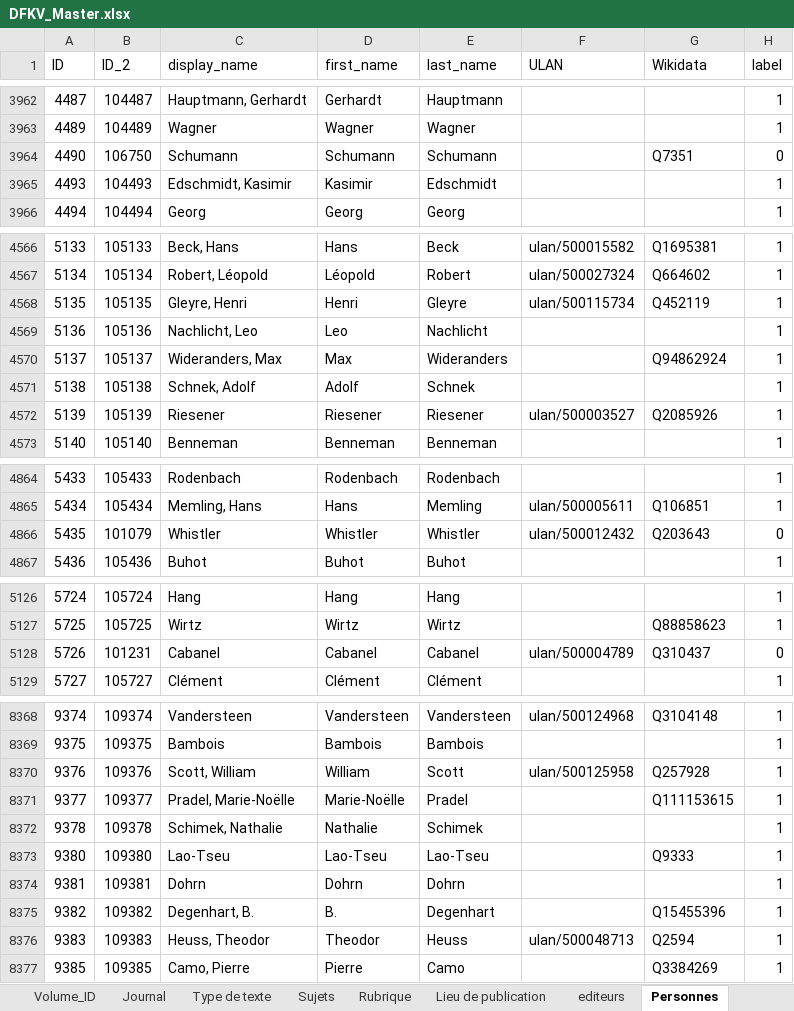
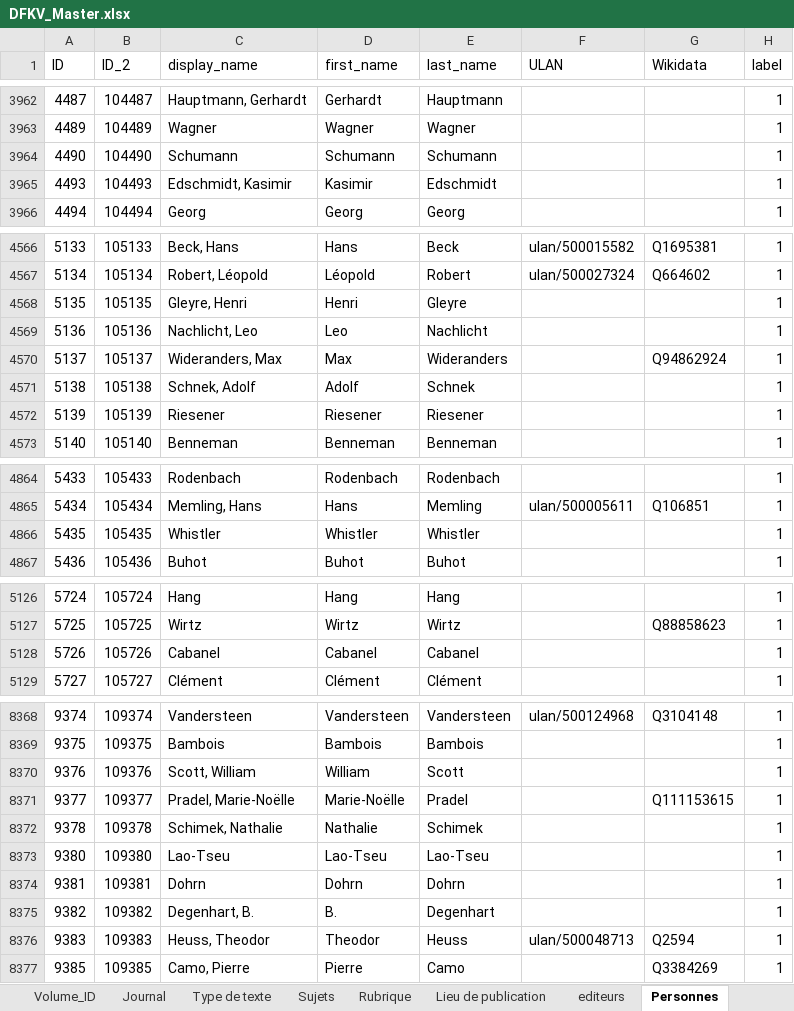
Before and after one commit to dfk-paris/dfkv, an Excel workbook: data/DFKV_Master.xlsx, sheet Personnes, drawn as a sheet; only a part is shown, gaps mark what is left out; values as stored, in another font and other column widths than the file's, no cell formats; the diff covers the shown part only; the diff names each change by its address in the sheet, - before the commit and + after, or states it on an @@ line.

```diff
--- a/data/DFKV_Master.xlsx (sheet Personnes)
+++ b/data/DFKV_Master.xlsx (sheet Personnes)
-B3964 (ID_2): 106750
+B3964 (ID_2): 104490
-G3964 (Wikidata): Q7351
+G3964 (Wikidata): (empty)
-H3964 (label): 0
+H3964 (label): 1
-F4568 (ULAN): ulan/500115734
+F4568 (ULAN): (empty)
-G4568 (Wikidata): Q452119
+G4568 (Wikidata): (empty)
-F4572 (ULAN): ulan/500003527
+F4572 (ULAN): (empty)
-G4572 (Wikidata): Q2085926
+G4572 (Wikidata): (empty)
-B4866 (ID_2): 101079
+B4866 (ID_2): 105435
-F4866 (ULAN): ulan/500012432
+F4866 (ULAN): (empty)
-G4866 (Wikidata): Q203643
+G4866 (Wikidata): (empty)
-H4866 (label): 0
+H4866 (label): 1
-B5128 (ID_2): 101231
+B5128 (ID_2): 105726
-F5128 (ULAN): ulan/500004789
+F5128 (ULAN): (empty)
-G5128 (Wikidata): Q310437
+G5128 (Wikidata): (empty)
-H5128 (label): 0
+H5128 (label): 1
-F8370 (ULAN): ulan/500125958
+F8370 (ULAN): (empty)
-G8370 (Wikidata): Q257928
+G8370 (Wikidata): (empty)
-G8373 (Wikidata): Q9333
+G8373 (Wikidata): (empty)
-G8375 (Wikidata): Q15455396
+G8375 (Wikidata): (empty)
```
Also changed, not shown: 1 hidden or unhidden row and 182 edited cells elsewhere in this sheet, sheet Volume_ID, cell formats, data/translations.xlsx, 15 other files.
